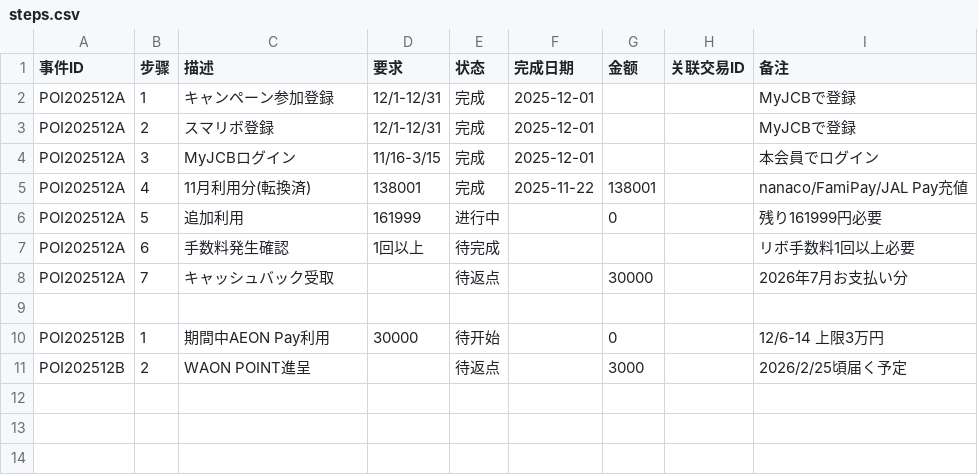
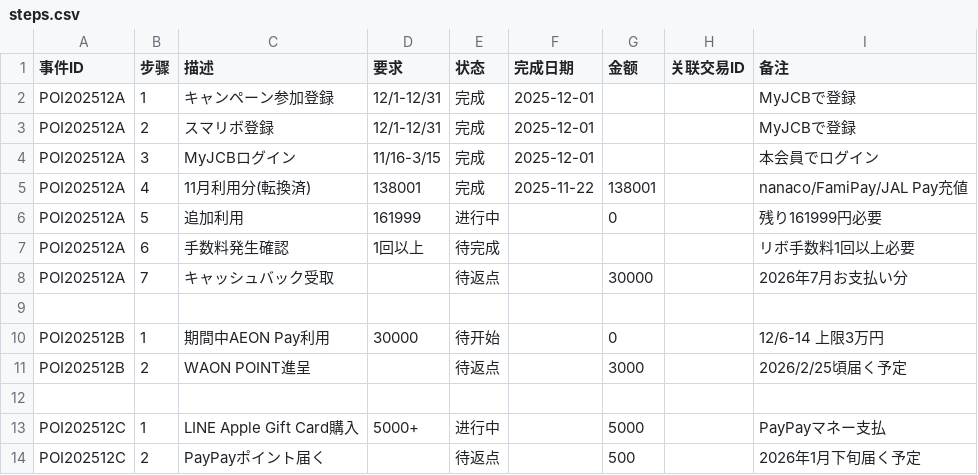
Before and after one commit to liupeiming600/accounting, a CSV file: poi/2025-12/steps.csv, drawn as a sheet; the diff names each change by its address in the sheet, - before the commit and + after, or states it on an @@ line.

```diff
--- a/poi/2025-12/steps.csv
+++ b/poi/2025-12/steps.csv
+row 12: (empty)
+row 13: POI202512C | 1 | LINE Apple Gift Card購入 | 5000+ | 进行中 |  | 5000 |  | PayPayマネー支払
+row 14: POI202512C | 2 | PayPayポイント届く |  | 待返点 |  | 500 |  | 2026年1月下旬届く予定
```
Also changed, not shown: accounts/balances.csv, accounts/transactions/2025-12.csv, 4 other files.
